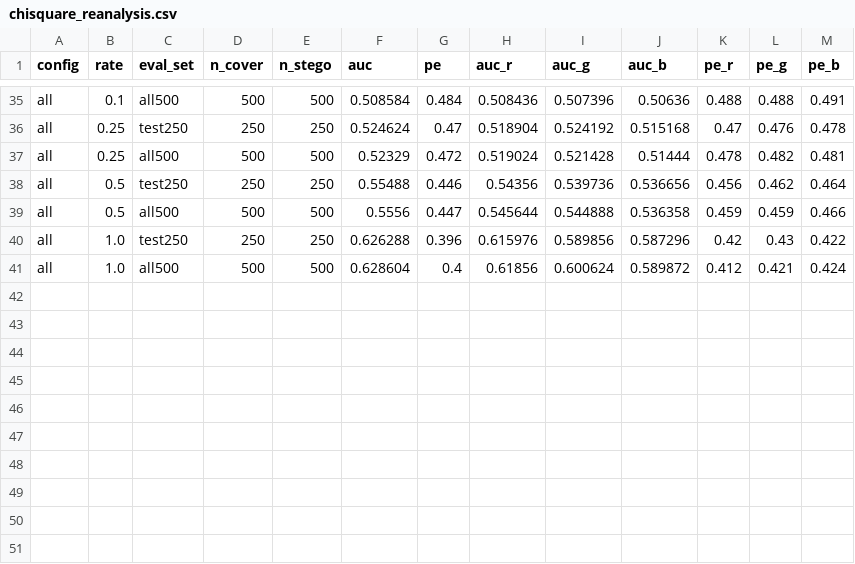
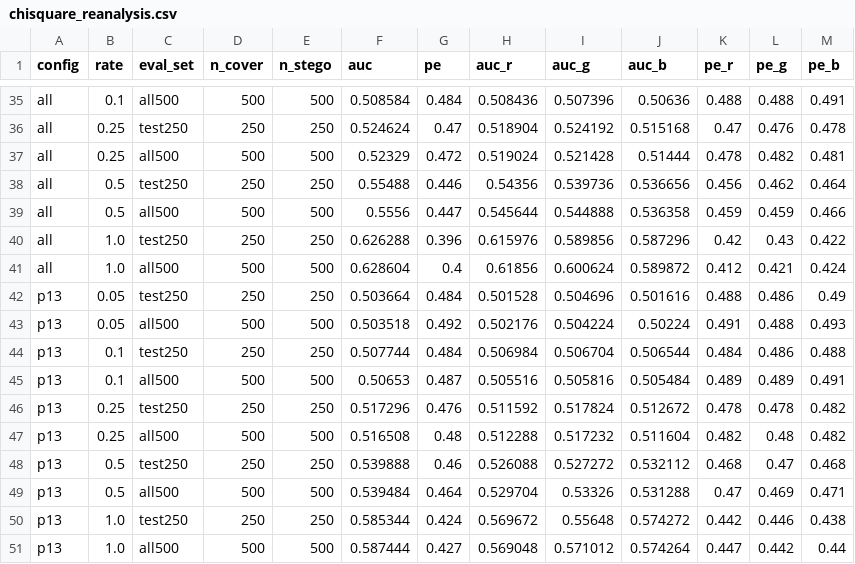
Before and after one commit to nduje/stego-analysis, a CSV file: results/chisquare_reanalysis.csv, drawn as a sheet; only a part is shown, gaps mark what is left out; the diff names each change by its address in the sheet, - before the commit and + after, or states it on an @@ line.

```diff
--- a/results/chisquare_reanalysis.csv
+++ b/results/chisquare_reanalysis.csv
+row 42: p13 | 0.05 | test250 | 250 | 250 | 0.503664 | 0.484 | 0.501528 | 0.504696 | 0.501616 | 0.488 | 0.486 | 0.49
+row 43: p13 | 0.05 | all500 | 500 | 500 | 0.503518 | 0.492 | 0.502176 | 0.504224 | 0.50224 | 0.491 | 0.488 | 0.493
+row 44: p13 | 0.1 | test250 | 250 | 250 | 0.507744 | 0.484 | 0.506984 | 0.506704 | 0.506544 | 0.484 | 0.486 | 0.488
+row 45: p13 | 0.1 | all500 | 500 | 500 | 0.50653 | 0.487 | 0.505516 | 0.505816 | 0.505484 | 0.489 | 0.489 | 0.491
+row 46: p13 | 0.25 | test250 | 250 | 250 | 0.517296 | 0.476 | 0.511592 | 0.517824 | 0.512672 | 0.478 | 0.478 | 0.482
+row 47: p13 | 0.25 | all500 | 500 | 500 | 0.516508 | 0.48 | 0.512288 | 0.517232 | 0.511604 | 0.482 | 0.48 | 0.482
+row 48: p13 | 0.5 | test250 | 250 | 250 | 0.539888 | 0.46 | 0.526088 | 0.527272 | 0.532112 | 0.468 | 0.47 | 0.468
+row 49: p13 | 0.5 | all500 | 500 | 500 | 0.539484 | 0.464 | 0.529704 | 0.53326 | 0.531288 | 0.47 | 0.469 | 0.471
+row 50: p13 | 1.0 | test250 | 250 | 250 | 0.585344 | 0.424 | 0.569672 | 0.55648 | 0.574272 | 0.442 | 0.446 | 0.438
+row 51: p13 | 1.0 | all500 | 500 | 500 | 0.587444 | 0.427 | 0.569048 | 0.571012 | 0.574264 | 0.447 | 0.442 | 0.44
```
Also changed, not shown: results/ml_group_reanalysis.csv, results/ml_reanalysis.csv, 23 other files.
